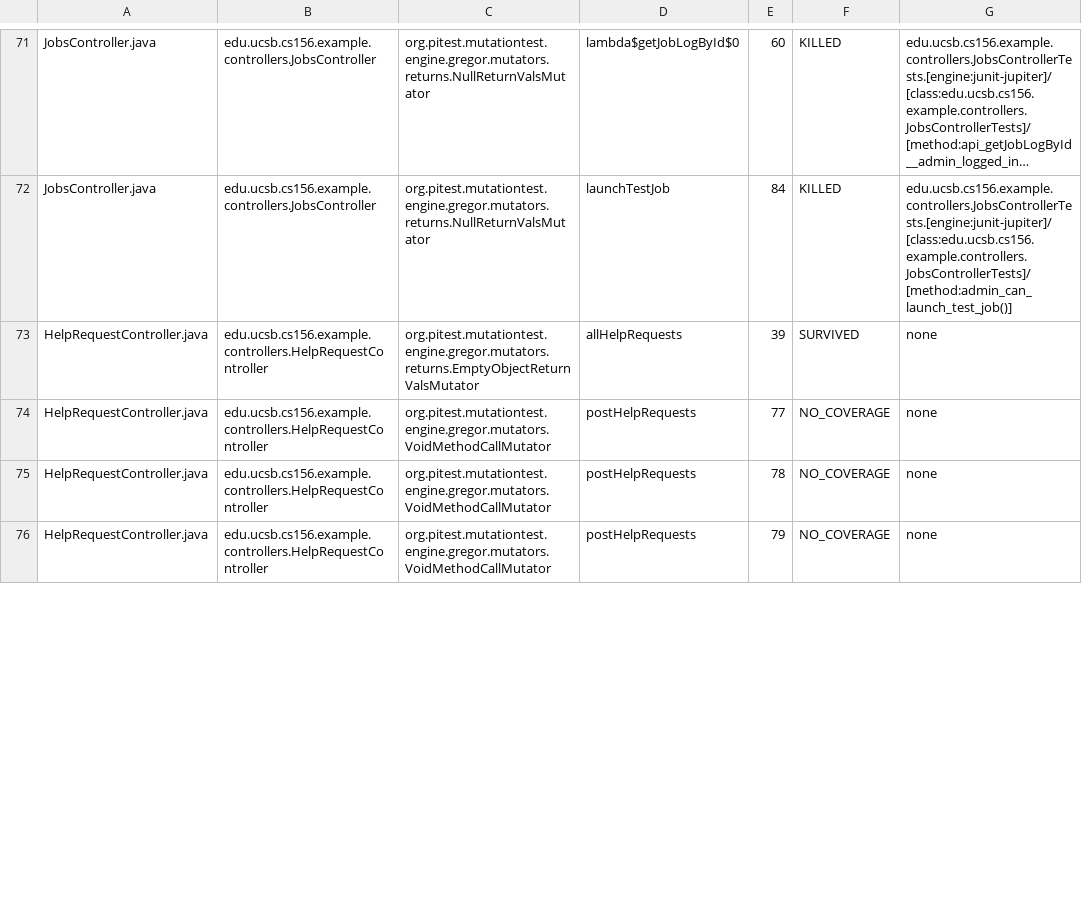
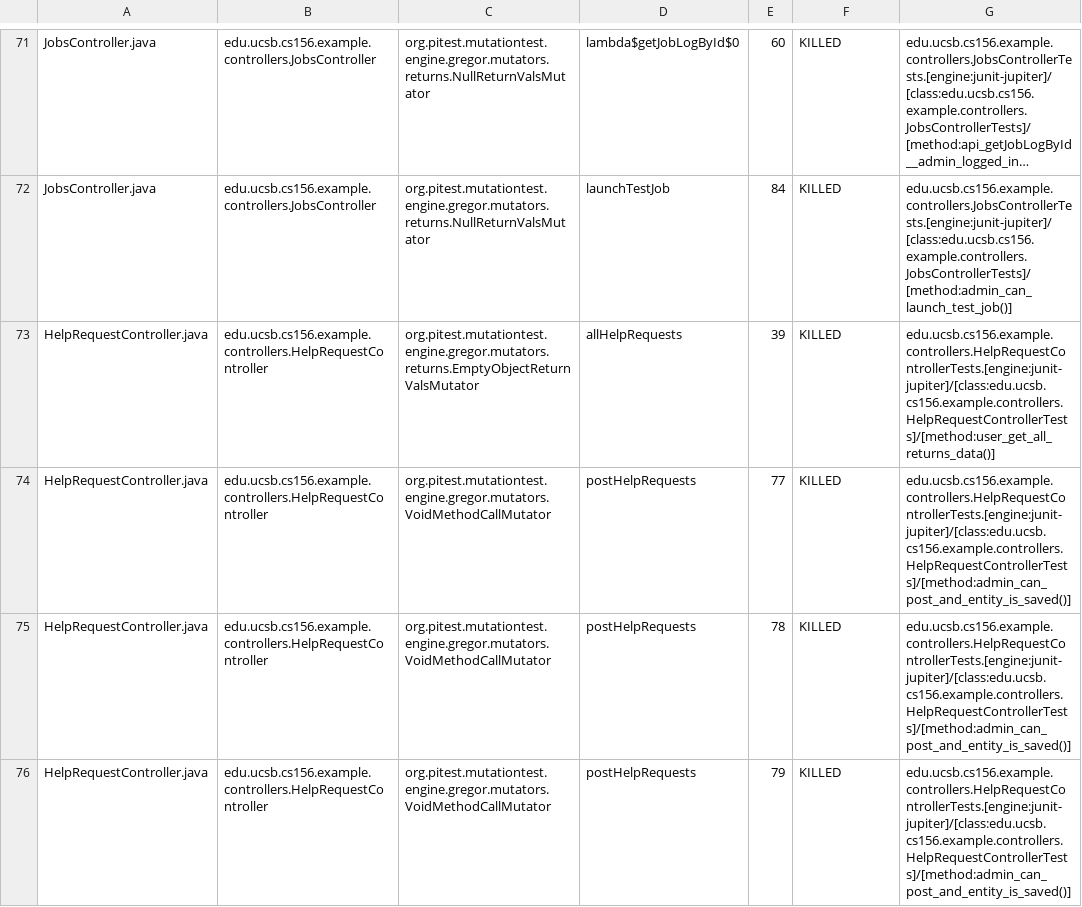
Before and after one commit to ucsb-cs156-f25/team01-f25-12, a CSV file: prs/53/pitest/mutations.csv, drawn as a sheet; only a part is shown, gaps mark what is left out; long unchanged cells end in …; the diff covers the shown part only; the diff names each change by its address in the sheet, - before the commit and + after, or states it on an @@ line.

Commit message:
Deploying to gh-pages from @ ucsb-cs156-f25/team01-f25-12@0e1e5897c4d3e60975ed956f11fbb0a85d16ca8f 🚀

```diff
--- a/prs/53/pitest/mutations.csv
+++ b/prs/53/pitest/mutations.csv
-F73: SURVIVED
+F73: KILLED
-G73: none
+G73: edu.ucsb.cs156.example.controllers.HelpRequestControllerTests.[engine:junit-jupiter]/[class:edu.ucsb.cs156.example.controllers.HelpRequestControllerTests]/[method:user_get_all_returns_data()]
-F74:F76: NO_COVERAGE
+F74:F76: KILLED
-G74:G76: none
+G74:G76: edu.ucsb.cs156.example.controllers.HelpRequestControllerTests.[engine:junit-jupiter]/[class:edu.ucsb.cs156.example.controllers.HelpRequestControllerTests]/[method:admin_can_post_and_entity_is_saved()]
```
Also changed, not shown: 8 edited cells elsewhere in this file, 19 other files.
